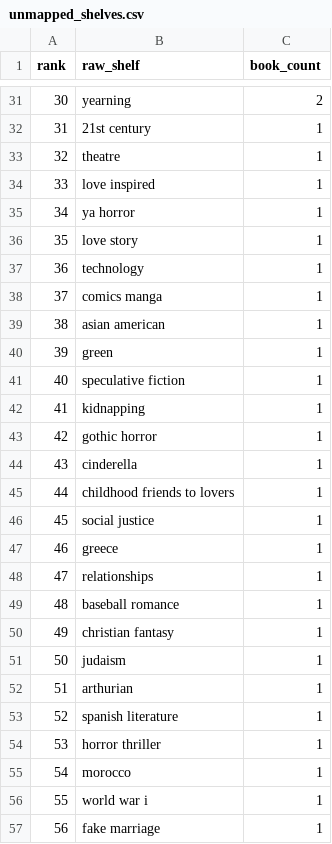
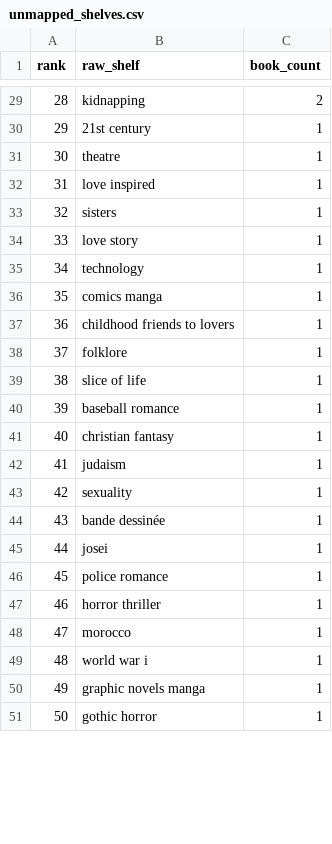
Before and after one commit to mariah32p/threnne-analytics, a CSV file: data/exports/unmapped_shelves.csv, drawn as a sheet; only a part is shown, gaps mark what is left out; removed rows and columns are numbered as before the commit, all else as after; the diff covers the shown part only; the diff names each change by its address in the sheet, - before the commit and + after, or states it on an @@ line.

```diff
--- a/data/exports/unmapped_shelves.csv
+++ b/data/exports/unmapped_shelves.csv
@@ column A (rank) renumbered from row 6 down @@
-B29 (raw_shelf): yearning
+B29 (raw_shelf): kidnapping
-B33 (raw_shelf): ya horror
+B33 (raw_shelf): sisters
-row 39: 38 | asian american | 1
-row 40: 39 | green | 1
-row 41: 40 | speculative fiction | 1
-row 42: 41 | kidnapping | 1
-row 44: 43 | cinderella | 1
+row 38: 37 | folklore | 1
-B39 (raw_shelf): social justice
+B39 (raw_shelf): slice of life
-row 47: 46 | greece | 1
-row 48: 47 | relationships | 1
-B43 (raw_shelf): arthurian
+B43 (raw_shelf): sexuality
+row 44: 43 | bande dessinée | 1
+row 45: 44 | josei | 1
-B46 (raw_shelf): spanish literature
+B46 (raw_shelf): police romance
-B50 (raw_shelf): fake marriage
+B50 (raw_shelf): graphic novels manga
@@ row 43 moved to row 51: 50 @@
```
Also changed, not shown: 8 added rows, 9 removed rows, 1 moved row and 13 edited cells elsewhere in this file, data/exports/forecast_report.csv, data/exports/forecast_stacks_report.csv, 4 other files.
